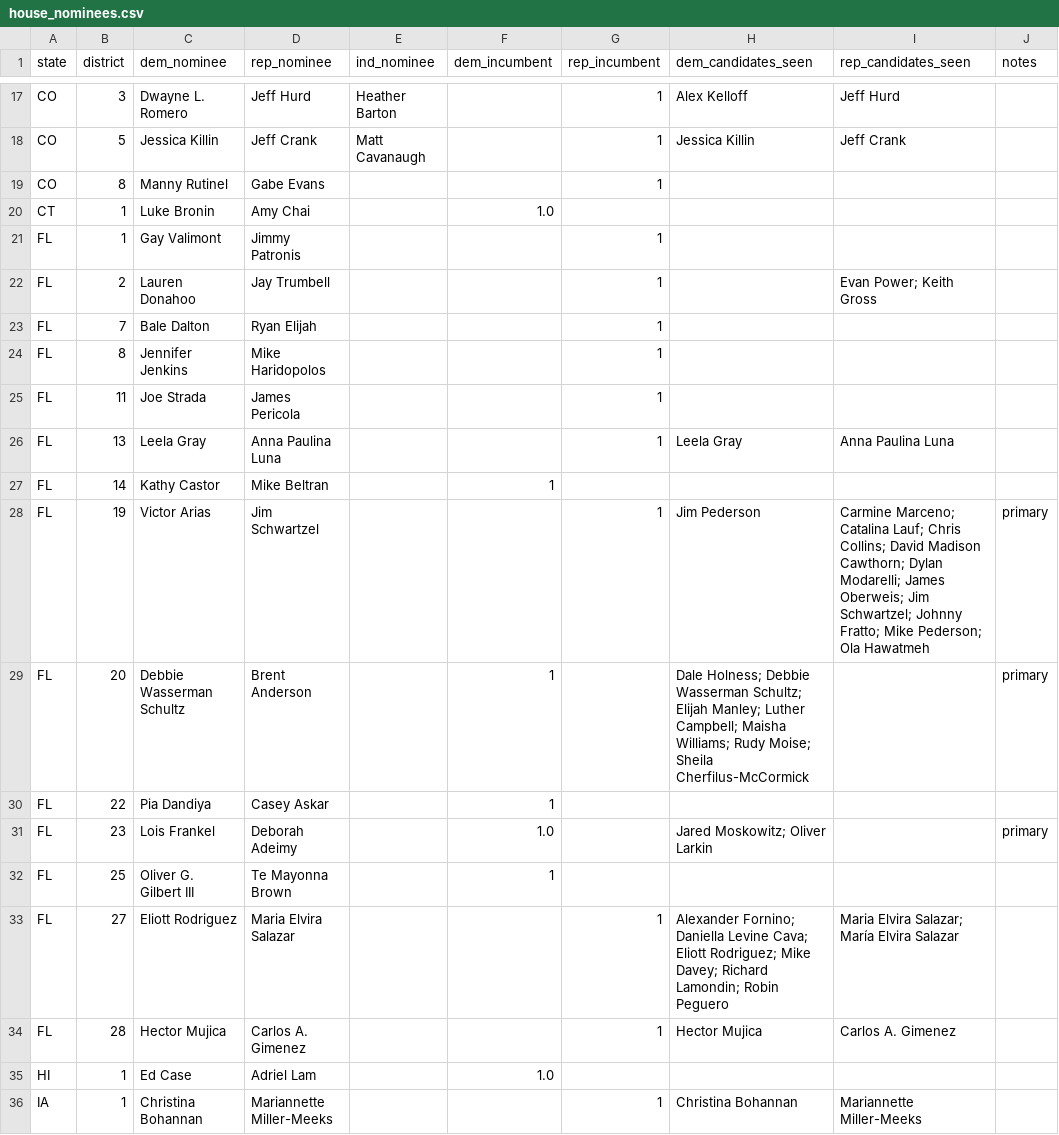
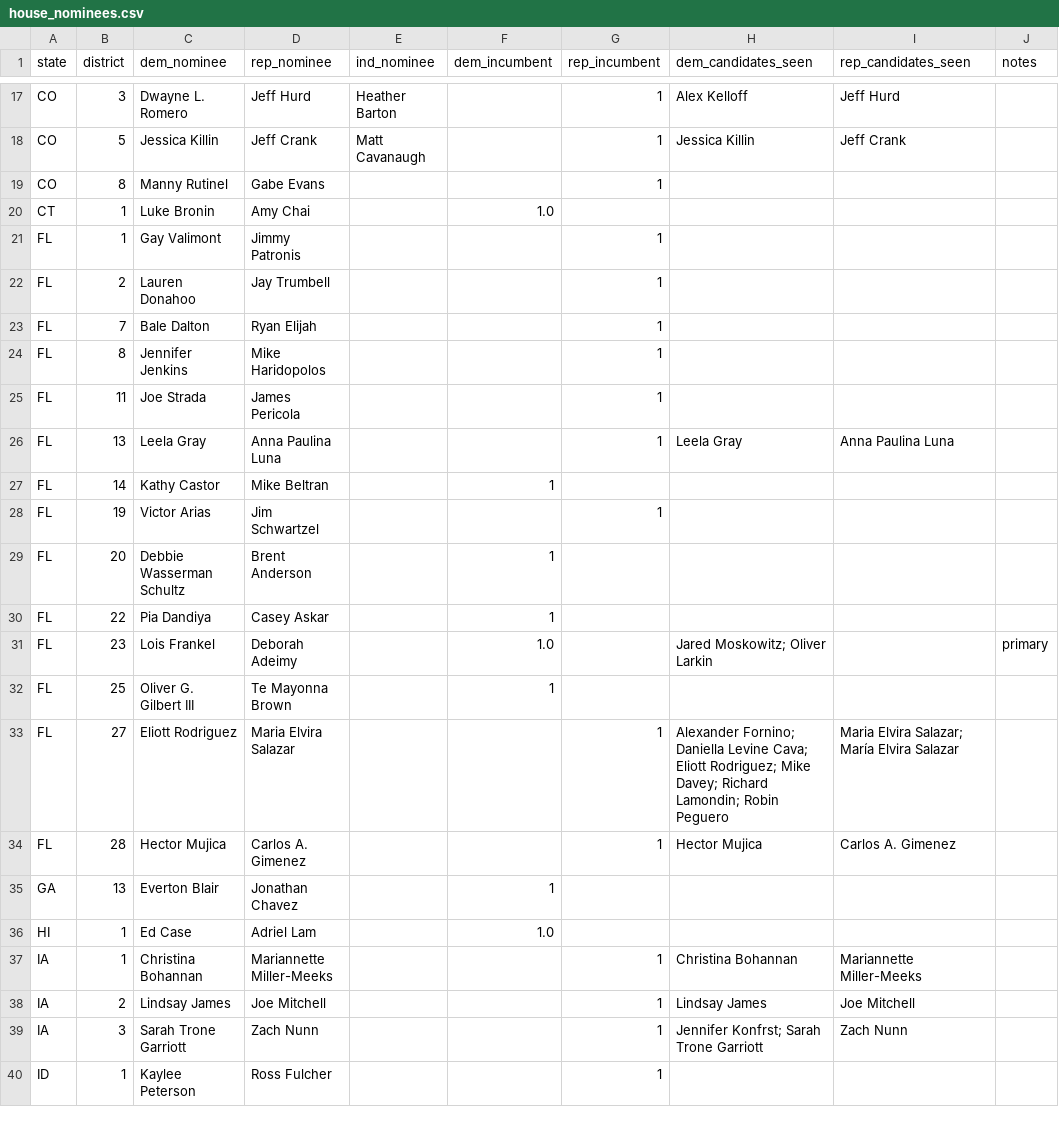
Before and after one commit to Sdlerm/2026midtetermelection_predictor_SQLPy, a CSV file: house_nominees.csv (was data/house_nominees.csv), drawn as a sheet; only a part is shown, gaps mark what is left out; the shorter side is filled out with more unchanged rows.

Commit message:
Move configuration CSVs to project root and refine LEAN_ALPHA to 0.788
Relocate senate_nominees.csv, house_nominees.csv, state_lean.csv, and pollster_ratings.csv from data/ to project root. Update all import paths in senate_ingest.py, house_ingest.py, senate_model.py, load_pollster_ratings.py, and load_historical_polls.py; refresh documentation references in README.md. Re-measure LEAN_ALPHA against 2018/2020 outcomes: variance-optimal alpha refined from 0.78→0.788 (lands on debiased RMSE minimum to three decimals, gap 0.000 vs prior 0.001). Update constant in senate_model.py with revised backtest commentary (debiased RMSE 5.54, per-cycle 3.78/7.46), propagate to README/BACKTEST_SCOPE documentation, unstale house_model.py 0.80→0.78→0.788 progression note. Bump APPROVAL_WEIGHT 0.10→0.11. Expand pollster_ratings.csv with Clearview Research, College of Charleston, Innovative Research; upgrade Impact Research to A (2.8), Tavern Research to C (1.2); remove duplicate North Star Opinion Research row. Update house_nominees.csv: add GA-13, clean FL-2/FL-19/FL-20 alternate-name columns. Update README structure section to reflect new CSV locations.

```diff
--- a/data/house_nominees.csv
+++ b/house_nominees.csv
@@ -21,3 +21,3 @@ CT,1,Luke Bronin,Amy Chai,,1.0,,,,
 FL,1,Gay Valimont,Jimmy Patronis,,,1
-FL,2,Lauren Donahoo,Jay Trumbell,,,1,,Evan Power; Keith Gross,
+FL,2,Lauren Donahoo,Jay Trumbell,,,1,,,
 FL,7,Bale Dalton,Ryan Elijah,,,1
@@ -27,4 +27,4 @@ FL,13,Leela Gray,Anna Paulina Luna,,,1,Leela Gray,Anna Paulina Luna,
 FL,14,Kathy Castor,Mike Beltran,,1,
-FL,19,Victor Arias,Jim Schwartzel,,,1,Jim Pederson,Carmine Marceno; Catalina Lauf; Chris Collins; David Madison Cawthorn; Dylan Modarelli; James Oberweis; Jim Schwartzel; Johnny Fratto; Mike Pederson; Ola Hawatmeh,primary
-FL,20,Debbie Wasserman Schultz,Brent Anderson,,1,,Dale Holness; Debbie Wasserman Schultz; Elijah Manley; Luther Campbell; Maisha Williams; Rudy Moise; Sheila Cherfilus-McCormick,,primary
+FL,19,Victor Arias,Jim Schwartzel,,,1,,,
+FL,20,Debbie Wasserman Schultz,Brent Anderson,,1,,,,
 FL,22,Pia Dandiya,Casey Askar,,1
@@ -34,2 +34,3 @@ FL,27,Eliott Rodriguez,Maria Elvira Salazar,,,1,Alexander Fornino; Daniella Levi
 FL,28,Hector Mujica,Carlos A. Gimenez,,,1,Hector Mujica,Carlos A. Gimenez,
+GA,13,Everton Blair,Jonathan Chavez,,1
 HI,1,Ed Case,Adriel Lam	,,1.0,,,,
```
Also changed, not shown: pollster_ratings.csv, 13 other files.
